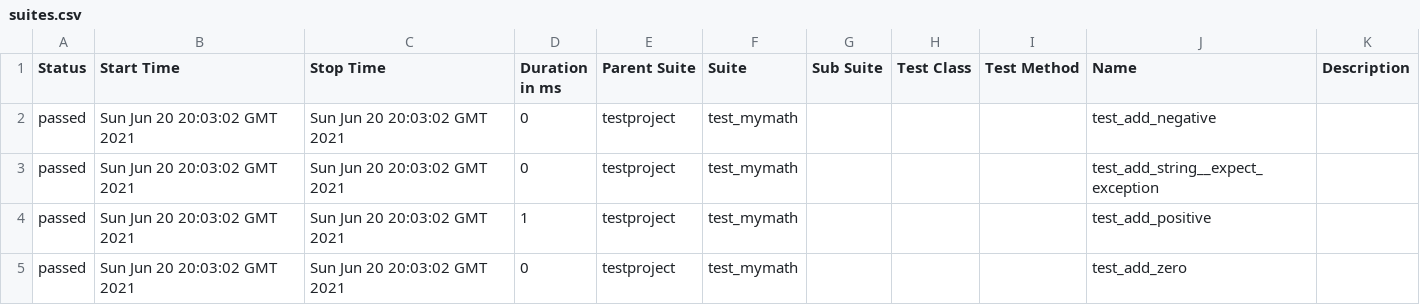
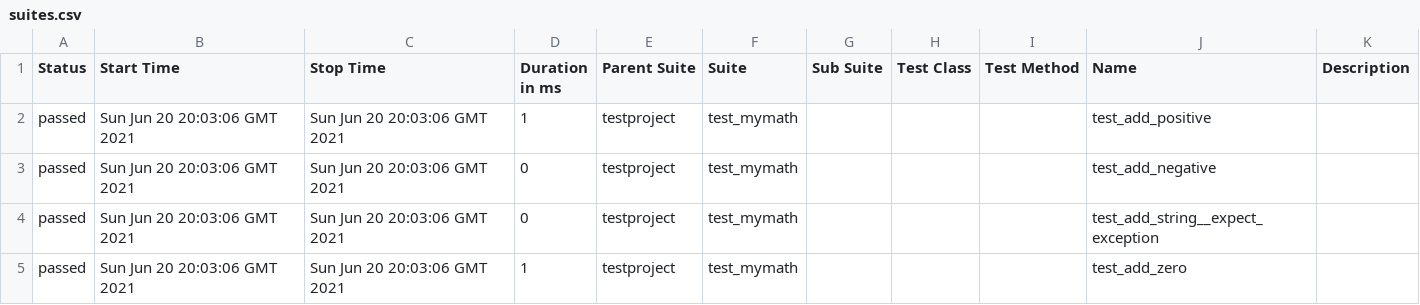
Before and after one commit to samsepi0l-2/selenium-py-peldatar, a CSV file: 15/data/suites.csv, drawn as a sheet.

```diff
--- a/15/data/suites.csv
+++ b/15/data/suites.csv
@@ -1,5 +1,5 @@
 "Status","Start Time","Stop Time","Duration in ms","Parent Suite","Suite","Sub Suite","Test Class","Test Method","Name","Description"
-"passed","Sun Jun 20 20:03:02 GMT 2021","Sun Jun 20 20:03:02 GMT 2021","0","testproject","test_mymath","","","","test_add_negative",""
-"passed","Sun Jun 20 20:03:02 GMT 2021","Sun Jun 20 20:03:02 GMT 2021","0","testproject","test_mymath","","","","test_add_string__expect_exception",""
-"passed","Sun Jun 20 20:03:02 GMT 2021","Sun Jun 20 20:03:02 GMT 2021","1","testproject","test_mymath","","","","test_add_positive",""
-"passed","Sun Jun 20 20:03:02 GMT 2021","Sun Jun 20 20:03:02 GMT 2021","0","testproject","test_mymath","","","","test_add_zero",""
+"passed","Sun Jun 20 20:03:06 GMT 2021","Sun Jun 20 20:03:06 GMT 2021","1","testproject","test_mymath","","","","test_add_positive",""
+"passed","Sun Jun 20 20:03:06 GMT 2021","Sun Jun 20 20:03:06 GMT 2021","0","testproject","test_mymath","","","","test_add_negative",""
+"passed","Sun Jun 20 20:03:06 GMT 2021","Sun Jun 20 20:03:06 GMT 2021","0","testproject","test_mymath","","","","test_add_string__expect_exception",""
+"passed","Sun Jun 20 20:03:06 GMT 2021","Sun Jun 20 20:03:06 GMT 2021","1","testproject","test_mymath","","","","test_add_zero",""
```
Also changed, not shown: 19 other files.
